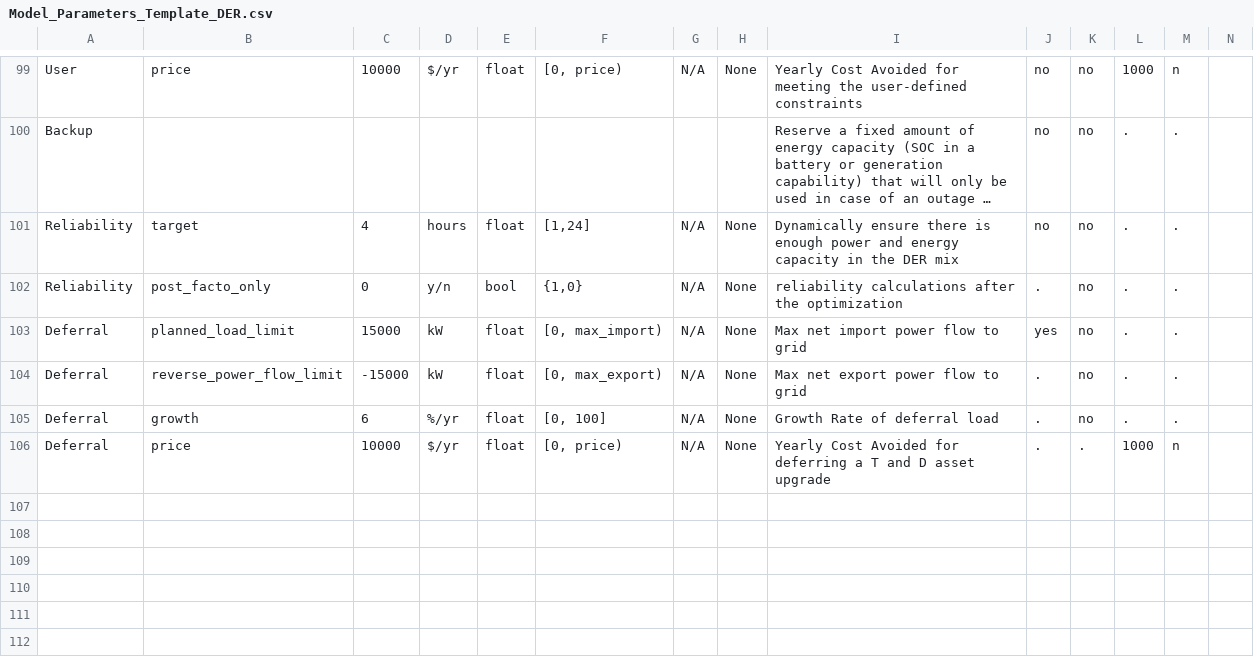
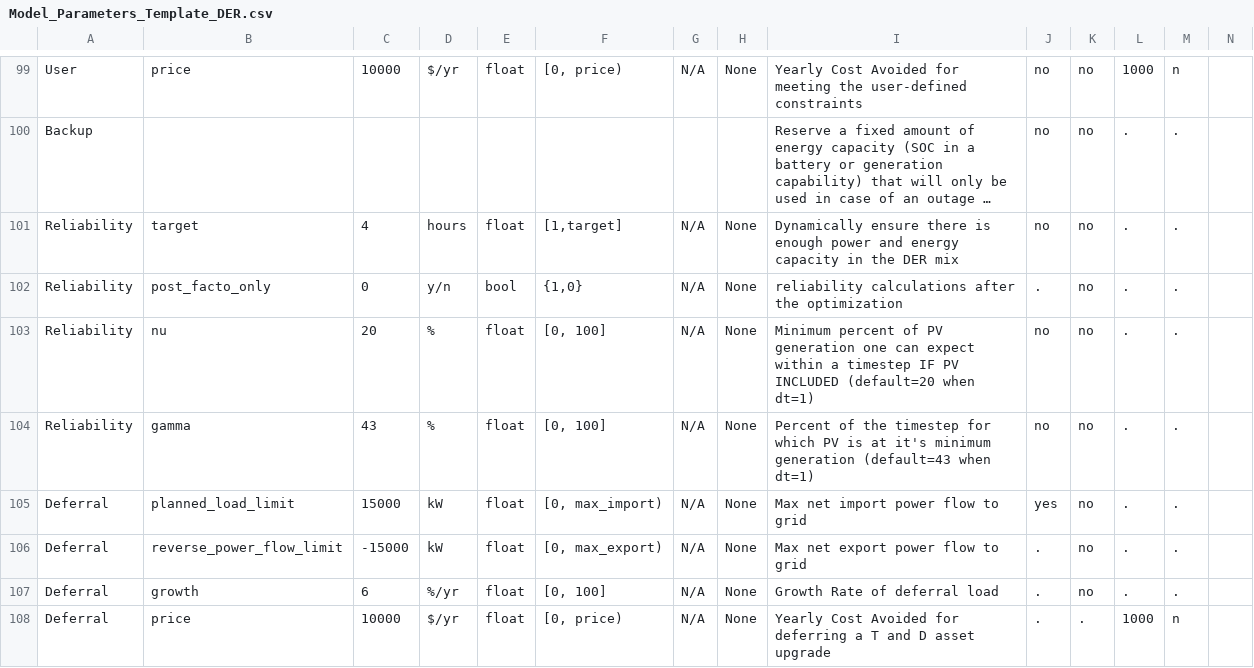
Before and after one commit to irizvanoghlu/Avantus, a CSV file: Model_Parameters_Template_DER.csv, drawn as a sheet; only a part is shown, gaps mark what is left out; long unchanged cells end in …; the diff names each change by its address in the sheet, - before the commit and + after, or states it on an @@ line.

Commit message:
letting PV variablity to be defined for Reliability post facto calculations

```diff
--- a/Model_Parameters_Template_DER.csv
+++ b/Model_Parameters_Template_DER.csv
-F101: [1,24]
+F101: [1,target]
+row 103: Reliability | nu | 20 | % | float | [0, 100] | N/A | None | Minimum percent of PV generation one can expect within a timestep IF PV INCLUDED (default=20 when dt=1) | no | no | . | .
+row 104: Reliability | gamma | 43 | % | float | [0, 100] | N/A | None | Percent of the timestep for which PV is at it's minimum generation (default=43 when dt=1) | no | no | . | .
```
Also changed, not shown: 2 other files.
